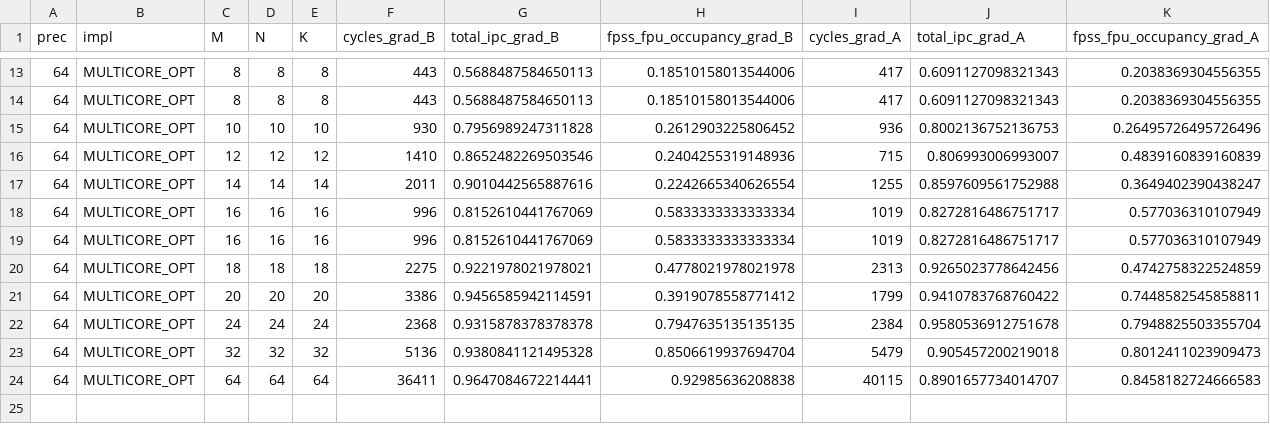
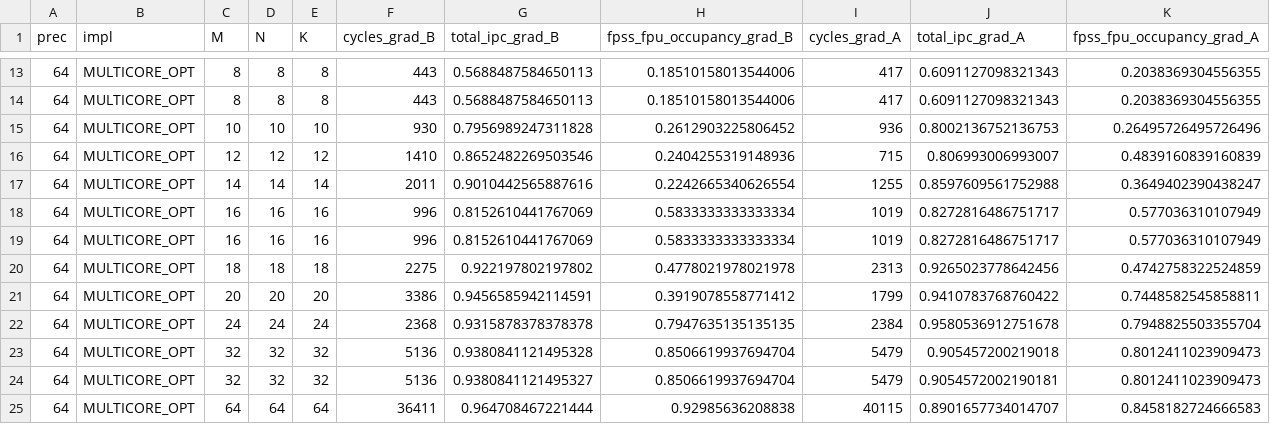
Before and after one commit to Raragyay/snitch_cluster, a CSV file: sw/training/gradient/selected_stats.csv, drawn as a sheet; only a part is shown, gaps mark what is left out.

```diff
--- a/sw/training/gradient/selected_stats.csv
+++ b/sw/training/gradient/selected_stats.csv
@@ -19,3 +19,3 @@ prec,impl,M,N,K,cycles_grad_B,total_ipc_grad_B,fpss_fpu_occupancy_grad_B,cycles_
 64,MULTICORE_OPT,16,16,16,996,0.8152610441767069,0.5833333333333334,1019,0.8272816486751717,0.577036310107949
-64,MULTICORE_OPT,18,18,18,2275,0.9221978021978021,0.4778021978021978,2313,0.9265023778642456,0.4742758322524859
+64,MULTICORE_OPT,18,18,18,2275,0.922197802197802,0.4778021978021978,2313,0.9265023778642456,0.4742758322524859
 64,MULTICORE_OPT,20,20,20,3386,0.9456585942114591,0.3919078558771412,1799,0.9410783768760422,0.7448582545858811
@@ -23,2 +23,3 @@ prec,impl,M,N,K,cycles_grad_B,total_ipc_grad_B,fpss_fpu_occupancy_grad_B,cycles_
 64,MULTICORE_OPT,32,32,32,5136,0.9380841121495328,0.8506619937694704,5479,0.905457200219018,0.8012411023909473
-64,MULTICORE_OPT,64,64,64,36411,0.9647084672214441,0.92985636208838,40115,0.8901657734014707,0.8458182724666583
+64,MULTICORE_OPT,32,32,32,5136,0.9380841121495327,0.8506619937694704,5479,0.9054572002190181,0.8012411023909473
+64,MULTICORE_OPT,64,64,64,36411,0.964708467221444,0.92985636208838,40115,0.8901657734014707,0.8458182724666583
```
Also changed, not shown: 6 other files.
